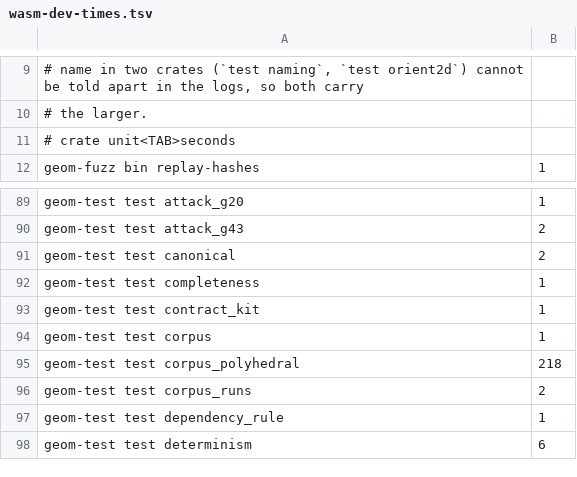
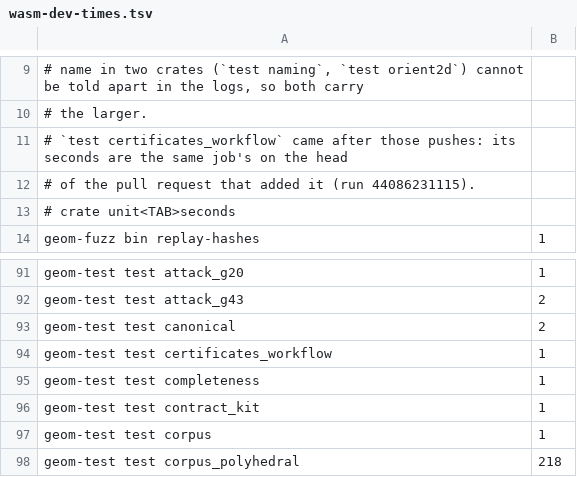
Before and after one commit to spareware-co-op/spareware, a TSV file: projects/engines/geometry/crates/geom-test/src/wasm-dev-times.tsv, drawn as a sheet; only a part is shown, gaps mark what is left out; the shorter side is filled out with more unchanged rows; the diff names each change by its address in the sheet, - before the commit and + after, or states it on an @@ line.

```diff
--- a/projects/engines/geometry/crates/geom-test/src/wasm-dev-times.tsv
+++ b/projects/engines/geometry/crates/geom-test/src/wasm-dev-times.tsv
+row 11: # `test certificates_workflow` came after those pushes: its seconds are the same job's on the head
+row 12: # of the pull request that added it (run 44086231115).
+row 94: geom-test test certificates_workflow | 1
```
Also changed, not shown: 1 other file.
